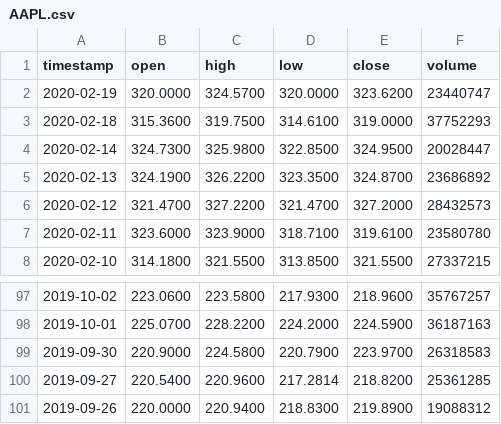
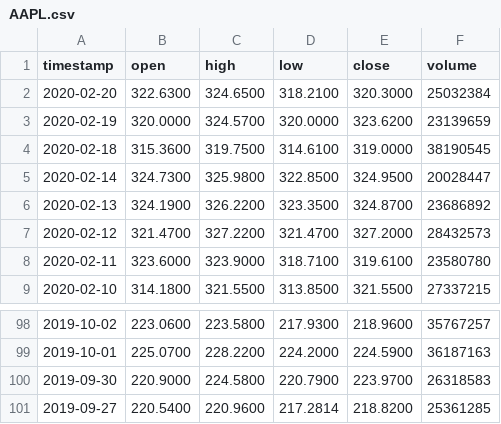
Before and after one commit to cnj14/robo_advisor, a CSV file: data/AAPL.csv, drawn as a sheet; only a part is shown, gaps mark what is left out.

```diff
--- a/data/AAPL.csv
+++ b/data/AAPL.csv
@@ -1,4 +1,5 @@
 timestamp,open,high,low,close,volume
-2020-02-19,320.0000,324.5700,320.0000,323.6200,23440747
-2020-02-18,315.3600,319.7500,314.6100,319.0000,37752293
+2020-02-20,322.6300,324.6500,318.2100,320.3000,25032384
+2020-02-19,320.0000,324.5700,320.0000,323.6200,23139659
+2020-02-18,315.3600,319.7500,314.6100,319.0000,38190545
 2020-02-14,324.7300,325.9800,322.8500,324.9500,20028447
@@ -100,2 +101 @@ timestamp,open,high,low,close,volume
 2019-09-27,220.5400,220.9600,217.2814,218.8200,25361285
-2019-09-26,220.0000,220.9400,218.8300,219.8900,19088312
```
Also changed, not shown: data/ATVI.csv, data/FB.csv, 9 other files.
